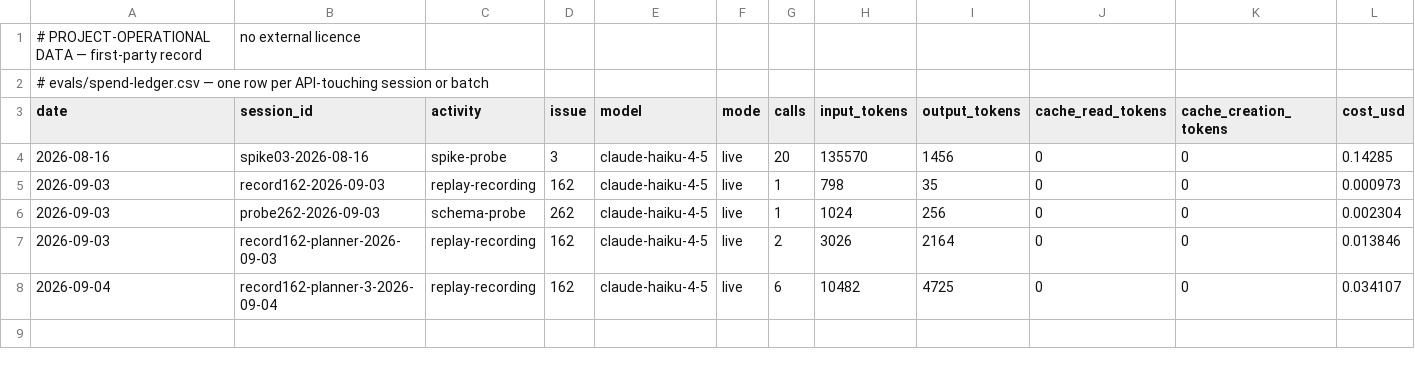
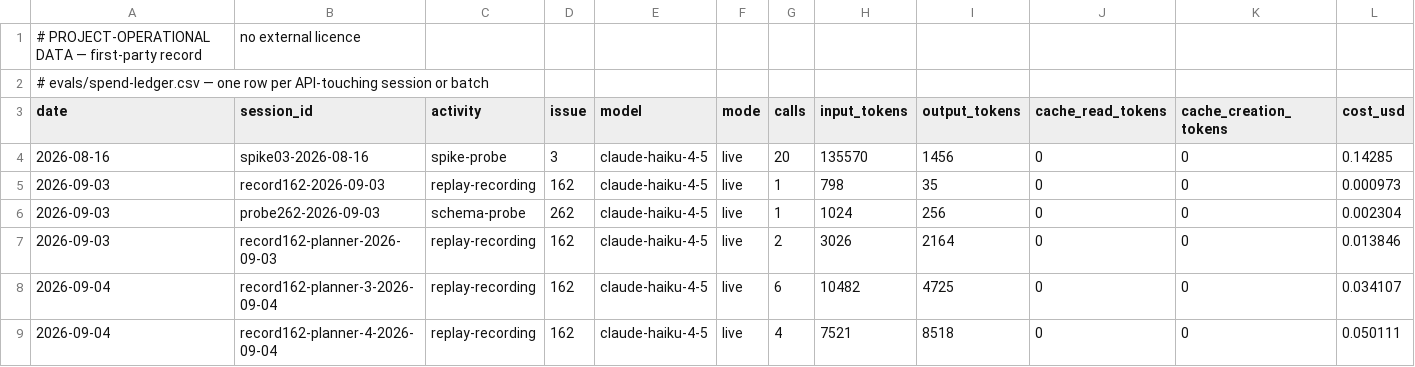
Before and after one commit to rusty-chris/lets-talk-climate-emergency, a CSV file: evals/spend-ledger.csv, drawn as a sheet; only a part is shown; rows hold the shown columns only; the diff names each change by its address in the sheet, - before the commit and + after, or states it on an @@ line.

```diff
--- a/evals/spend-ledger.csv
+++ b/evals/spend-ledger.csv
+row 9: 2026-09-04 | record162-planner-4-2026-09-04 | replay-recording | 162 | claude-haiku-4-5 | live | 4 | 7521 | 8518 | 0 | 0 | 0.050111
```
